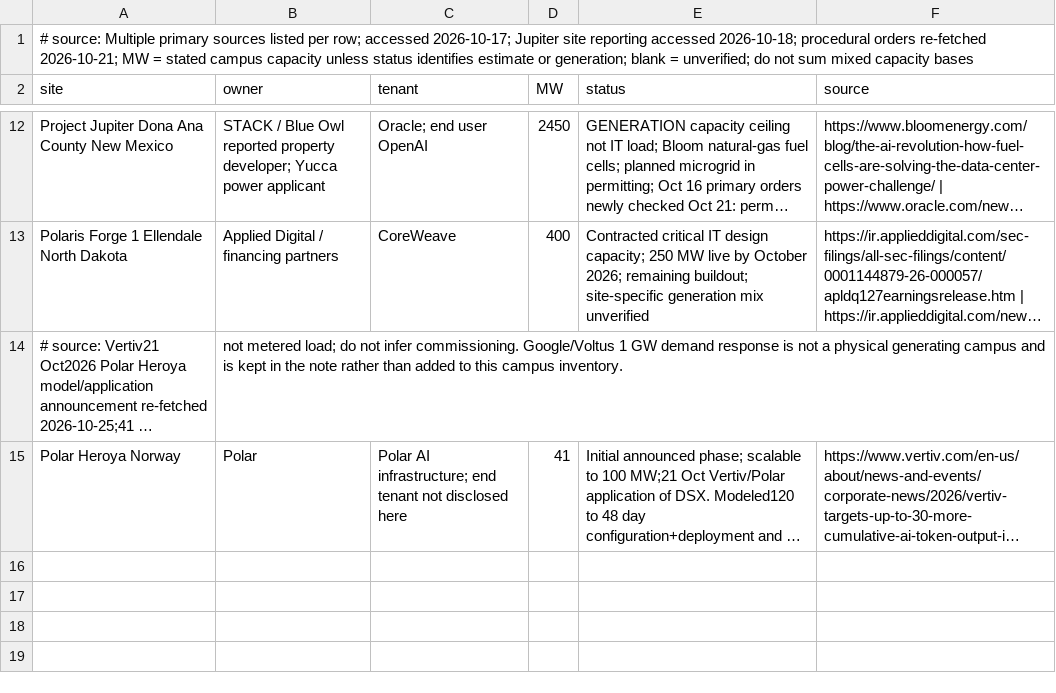
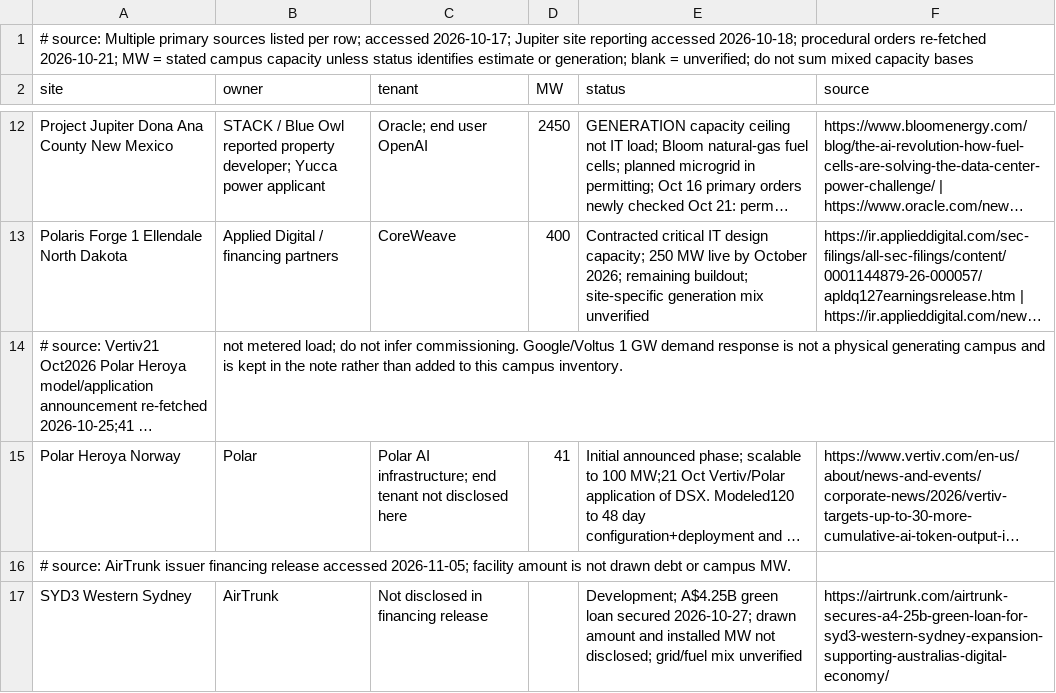
Before and after one commit to marcinbogdanski/bubble-not-bubble, a CSV file: data/datacenter-pipeline.csv, drawn as a sheet; only a part is shown, gaps mark what is left out; long unchanged cells end in …; the diff names each change by its address in the sheet, - before the commit and + after, or states it on an @@ line.

```diff
--- a/data/datacenter-pipeline.csv
+++ b/data/datacenter-pipeline.csv
+row 16: # source: AirTrunk issuer financing release accessed 2026-11-05; facility amount is not drawn debt or campus MW.
+row 17: SYD3 Western Sydney | AirTrunk | Not disclosed in financing release |  | Development; A$4.25B green loan secured 2026-10-27; drawn amount and installed MW not disclosed; grid/fuel mix unverified | https://airtrunk.com/airtrunk-secures-a4-25b-green-loan-for-syd3-western-sydney-expansion-supporting-australias-digital-economy/
```
Also changed, not shown: data/ai-unit-economics-capex-by-year.csv, data/gpu-index-daily.csv, 28 other files.
